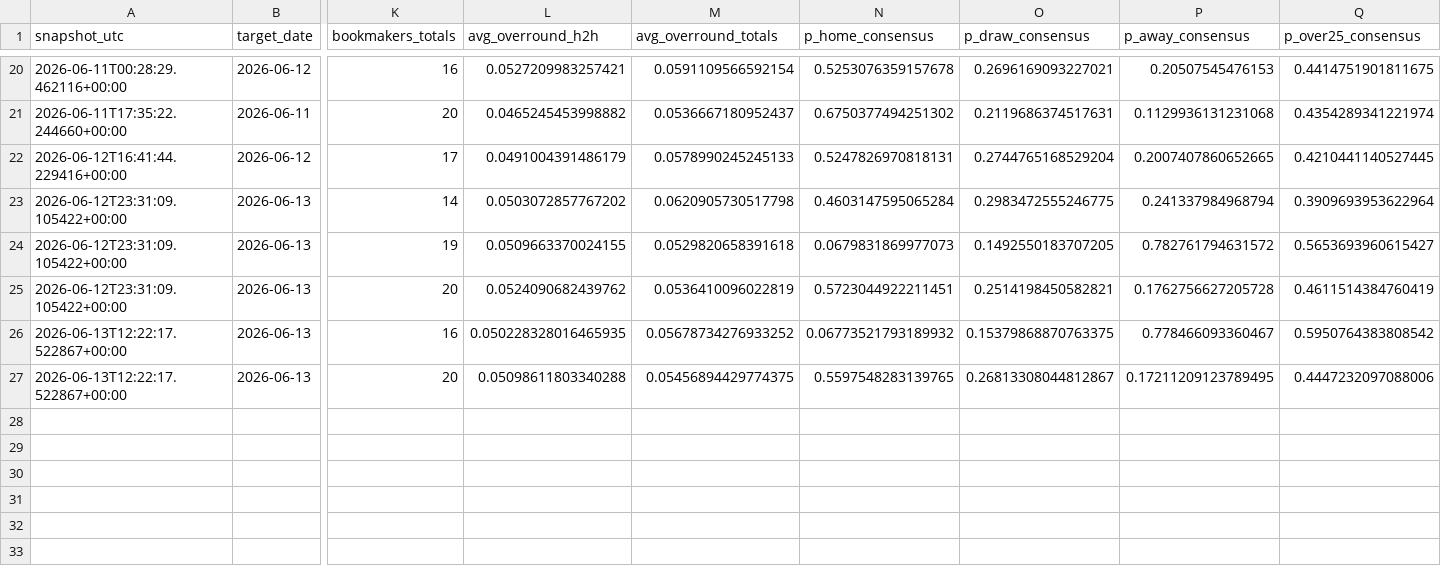
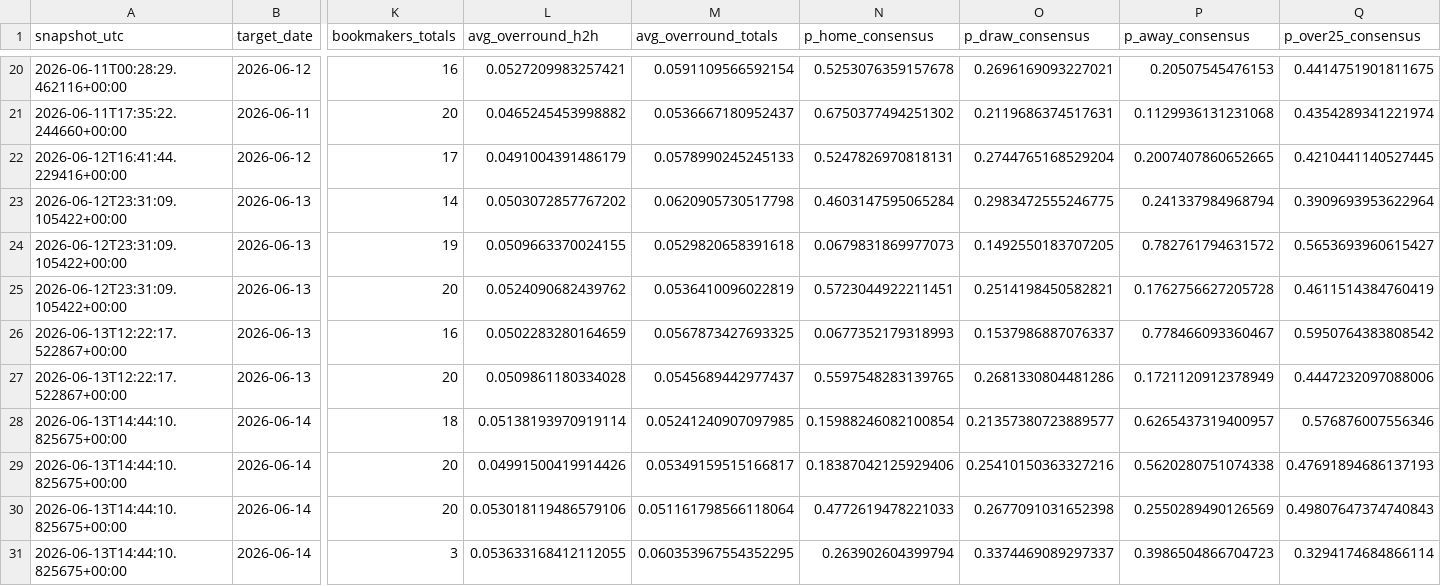
Before and after one commit to paul-pinto/FIFA-World-Cup-2026-Prediction-Pipeline, a CSV file: data/processed/odds_snapshots.csv, drawn as a sheet; only a part is shown, gaps mark what is left out; rows hold the shown columns only; the diff names each change by its address in the sheet, - before the commit and + after, or states it on an @@ line.

```diff
--- a/data/processed/odds_snapshots.csv
+++ b/data/processed/odds_snapshots.csv
-L26 (avg_overround_h2h): 0.050228328016465935
+L26 (avg_overround_h2h): 0.0502283280164659
-M26 (avg_overround_totals): 0.05678734276933252
+M26 (avg_overround_totals): 0.0567873427693325
-N26 (p_home_consensus): 0.06773521793189932
+N26 (p_home_consensus): 0.0677352179318993
-O26 (p_draw_consensus): 0.15379868870763375
+O26 (p_draw_consensus): 0.1537986887076337
-L27 (avg_overround_h2h): 0.05098611803340288
+L27 (avg_overround_h2h): 0.0509861180334028
-M27 (avg_overround_totals): 0.05456894429774375
+M27 (avg_overround_totals): 0.0545689442977437
-O27 (p_draw_consensus): 0.26813308044812867
+O27 (p_draw_consensus): 0.2681330804481286
-P27 (p_away_consensus): 0.17211209123789495
+P27 (p_away_consensus): 0.1721120912378949
+row 28: 2026-06-13T14:44:10.825675+00:00 | 2026-06-14 | 18 | 0.05138193970919114 | 0.05241240907097985 | 0.15988246082100854 | 0.21357380723889577 | 0.6265437319400957 | 0.576876007556346
+row 29: 2026-06-13T14:44:10.825675+00:00 | 2026-06-14 | 20 | 0.04991500419914426 | 0.05349159515166817 | 0.18387042125929406 | 0.25410150363327216 | 0.5620280751074338 | 0.47691894686137193
+row 30: 2026-06-13T14:44:10.825675+00:00 | 2026-06-14 | 20 | 0.053018119486579106 | 0.051161798566118064 | 0.4772619478221033 | 0.2677091031652398 | 0.2550289490126569 | 0.49807647374740843
+row 31: 2026-06-13T14:44:10.825675+00:00 | 2026-06-14 | 3 | 0.053633168412112055 | 0.060353967554352295 | 0.263902604399794 | 0.3374469089297337 | 0.3986504866704723 | 0.3294174684866114
```
Also changed, not shown: data/master/manual_odds.csv, 4 other files.
